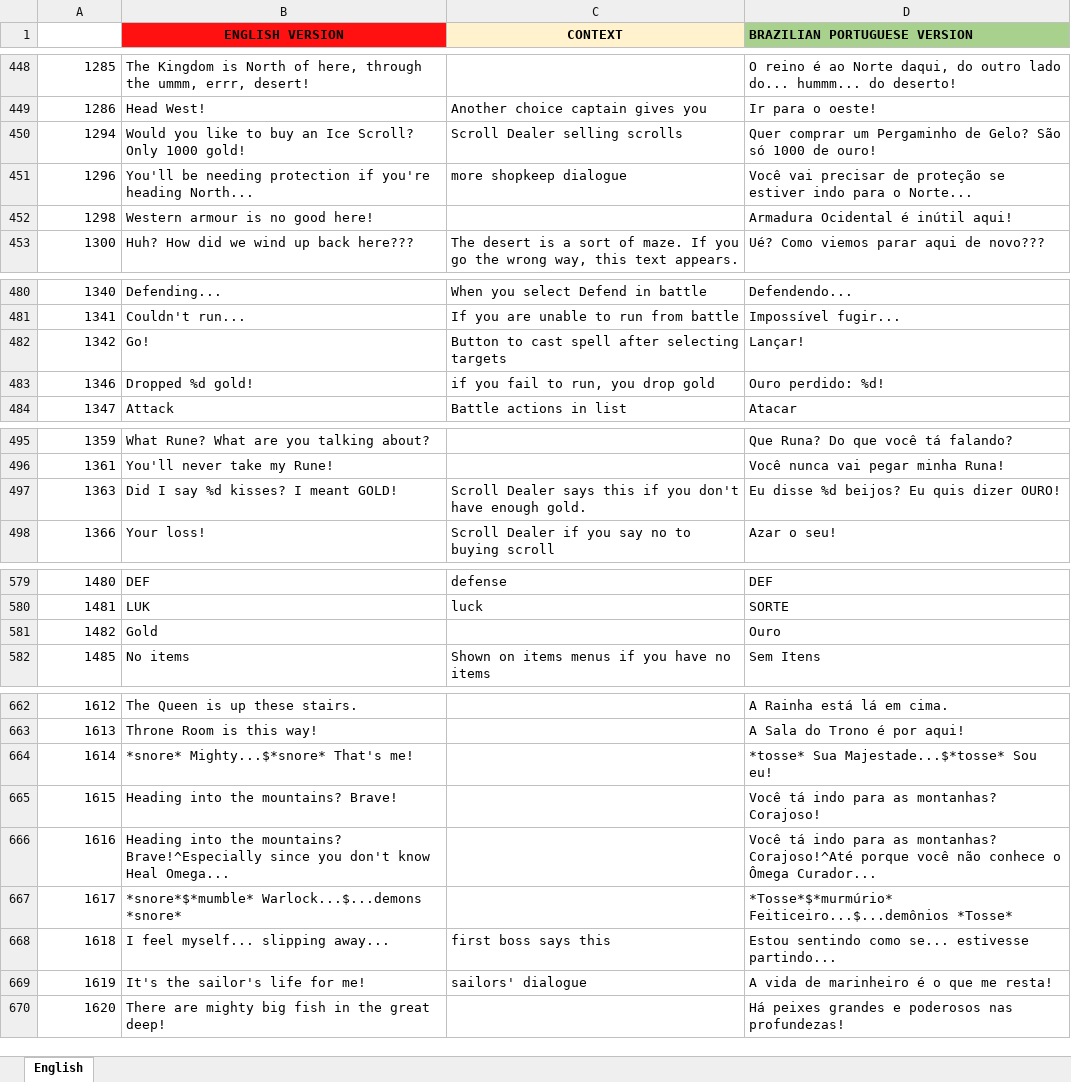
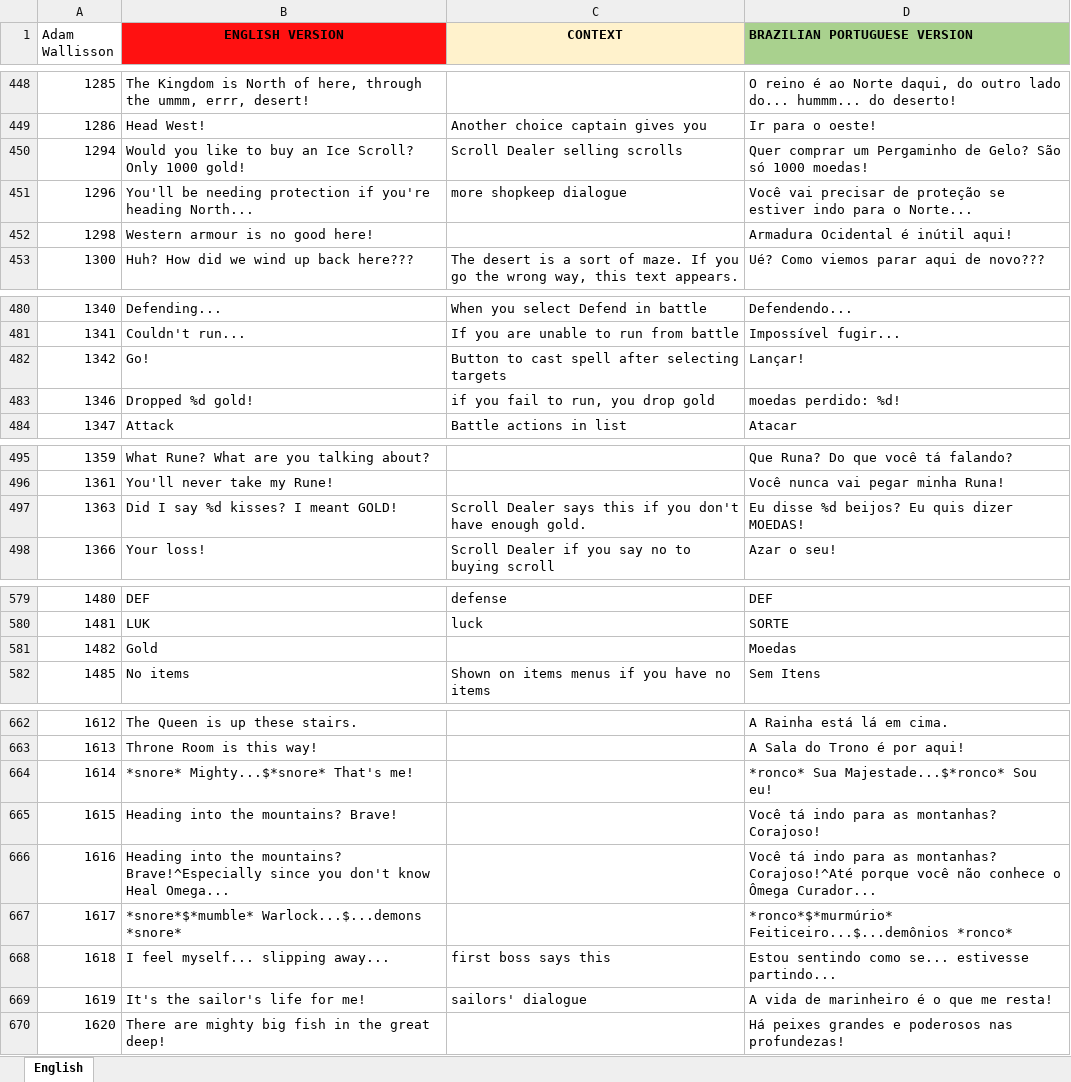
Before and after one commit to goob256/monster-rpg-3, an Excel workbook: docs/MONSTER RPG 3 - PORTUGUESE.xlsx, sheet English, drawn as a sheet; only a part is shown, gaps mark what is left out; values as stored, in another font and other column widths than the file's, no borders; the diff covers the shown part only; the diff names each change by its address in the sheet, - before the commit and + after, or states it on an @@ line.

Commit message:
Add final Portuguese Excel sheet

```diff
--- a/docs/MONSTER RPG 3 - PORTUGUESE.xlsx (sheet English)
+++ b/docs/MONSTER RPG 3 - PORTUGUESE.xlsx (sheet English)
@@ column A (Adam Wallisson) renumbered between rows 1 and 803 @@
-D450 (BRAZILIAN PORTUGUESE VERSION): …só 1000 de ouro!
+D450 (BRAZILIAN PORTUGUESE VERSION): …só 1000 moedas!
-D483 (BRAZILIAN PORTUGUESE VERSION): Ouro perdido: %d!
+D483 (BRAZILIAN PORTUGUESE VERSION): moedas perdido: %d!
-D497 (BRAZILIAN PORTUGUESE VERSION): Eu disse %d beijos? Eu quis dizer OURO!
+D497 (BRAZILIAN PORTUGUESE VERSION): Eu disse %d beijos? Eu quis dizer MOEDAS!
-D581 (BRAZILIAN PORTUGUESE VERSION): Ouro
+D581 (BRAZILIAN PORTUGUESE VERSION): Moedas
-D664 (BRAZILIAN PORTUGUESE VERSION): *tosse* Sua Majestade...$*tosse* Sou eu!
+D664 (BRAZILIAN PORTUGUESE VERSION): *ronco* Sua Majestade...$*ronco* Sou eu!
-D667 (BRAZILIAN PORTUGUESE VERSION): *Tosse*$*murmúrio* Feiticeiro...$...demônios *Tosse*
+D667 (BRAZILIAN PORTUGUESE VERSION): *ronco*$*murmúrio* Feiticeiro...$...demônios *ronco*
```
Also changed, not shown: 6 added rows, 1 removed row and 6 edited cells elsewhere in this sheet.
